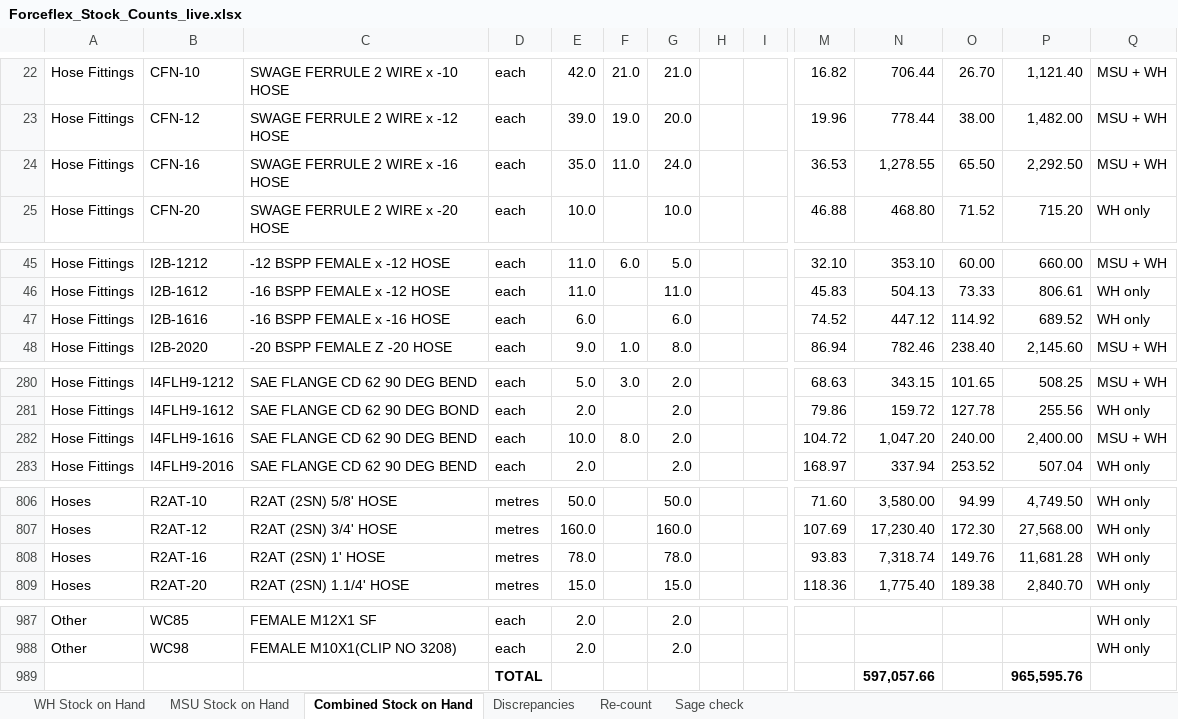
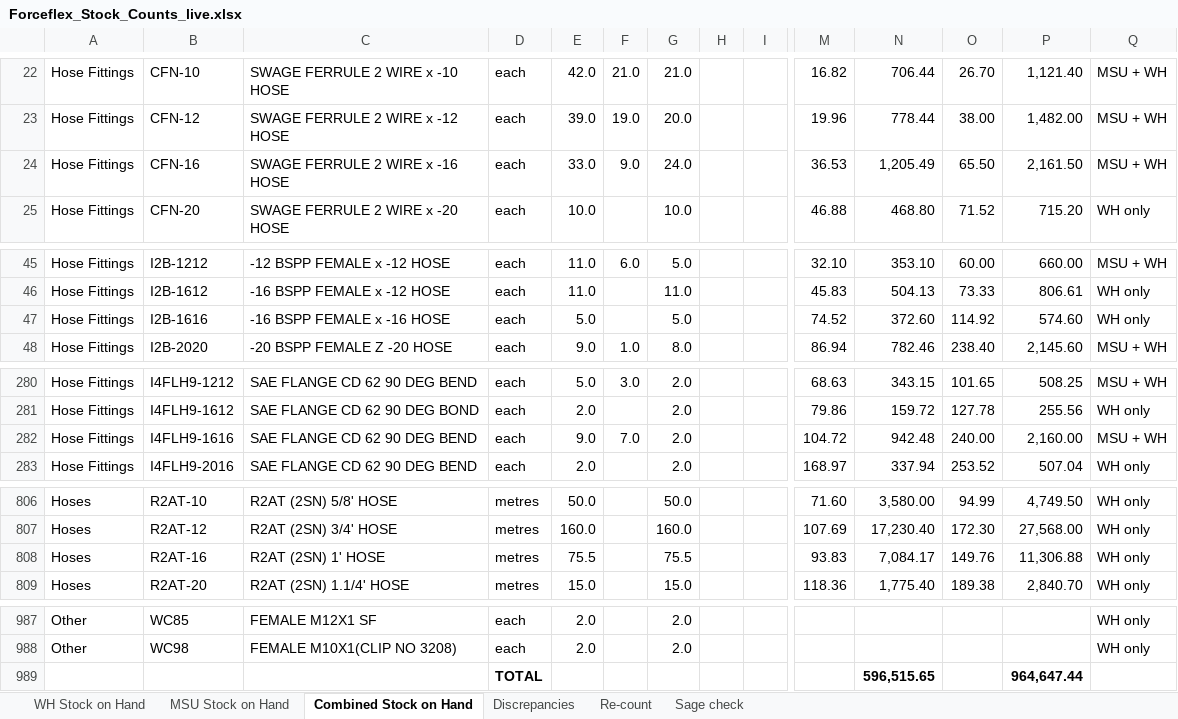
Before and after one commit to MichaelB1300/Forceflex-stock-live, an Excel workbook: Forceflex_Stock_Counts_live.xlsx, sheet Combined Stock on Hand, drawn as a sheet; only a part is shown, gaps mark what is left out; values as stored, in another font and other column widths than the file's, no borders; charts and pictures not drawn; removed rows and columns are numbered as before the commit, all else as after; rows hold the shown columns only; the diff covers the shown part only; the diff names each change by its address in the sheet, - before the commit and + after, or states it on an @@ line.

```diff
--- a/Forceflex_Stock_Counts_live.xlsx (sheet Combined Stock on Hand)
+++ b/Forceflex_Stock_Counts_live.xlsx (sheet Combined Stock on Hand)
-E24: 35.0
+E24: 33.0
-F24: 11.0
+F24: 9.0
-N24: 1,278.55
+N24: 1,205.49
-P24: 2,292.50
+P24: 2,161.50
-E47: 6.0
+E47: 5.0
-G47: 6.0
+G47: 5.0
-N47: 447.12
+N47: 372.60
-P47: 689.52
+P47: 574.60
-E282: 10.0
+E282: 9.0
-F282: 8.0
+F282: 7.0
-N282: 1,047.20
+N282: 942.48
-P282: 2,400.00
+P282: 2,160.00
-E808: 78.0
+E808: 75.5
-G808: 78.0
+G808: 75.5
-N808: 7,318.74
+N808: 7,084.17
-P808: 11,681.28
+P808: 11,306.88
-row 989:  |  |  | TOTAL |  |  |  |  |  |  | 597,057.66 |  | 965,595.76
+row 989:  |  |  | TOTAL |  |  |  |  |  |  | 596,515.65 |  | 964,647.44
```
Also changed, not shown: 6 edited cells elsewhere in this sheet, sheet Sage check, sheet WH Stock on Hand, sheet MSU Stock on Hand, Forceflex_Discrepancies.xlsx, Forceflex_Discrepancies_List.xlsx, 6 other files.
